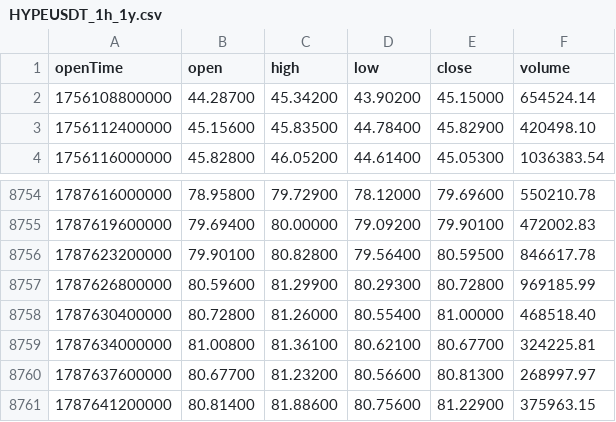
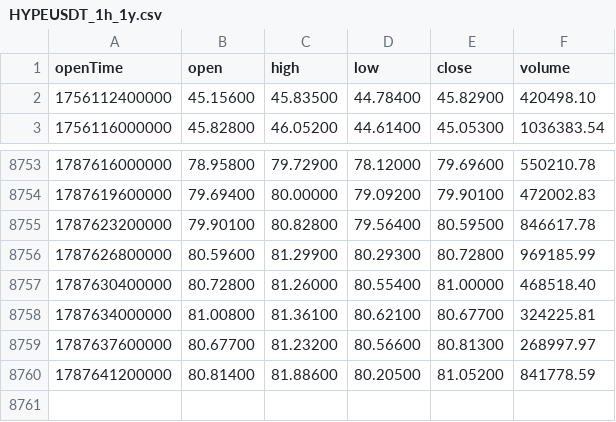
Before and after one commit to HazoDuogg/Bot-Trading-Crypto, a CSV file: apps/bot/data/HYPEUSDT_1h_1y.csv, drawn as a sheet; only a part is shown, gaps mark what is left out.

```diff
--- a/apps/bot/data/HYPEUSDT_1h_1y.csv
+++ b/apps/bot/data/HYPEUSDT_1h_1y.csv
@@ -1,3 +1,2 @@
 openTime,open,high,low,close,volume
-1756108800000,44.28700,45.34200,43.90200,45.15000,654524.14
 1756112400000,45.15600,45.83500,44.78400,45.82900,420498.10
@@ -8760,2 +8759,2 @@ openTime,open,high,low,close,volume
 1787637600000,80.67700,81.23200,80.56600,80.81300,268997.97
-1787641200000,80.81400,81.88600,80.75600,81.22900,375963.15
+1787641200000,80.81400,81.88600,80.20500,81.05200,841778.59
```
Also changed, not shown: apps/bot/data/BTCUSDT_1h_1y.csv, apps/bot/data/ETHUSDT_1h_1y.csv, 10 other files.
